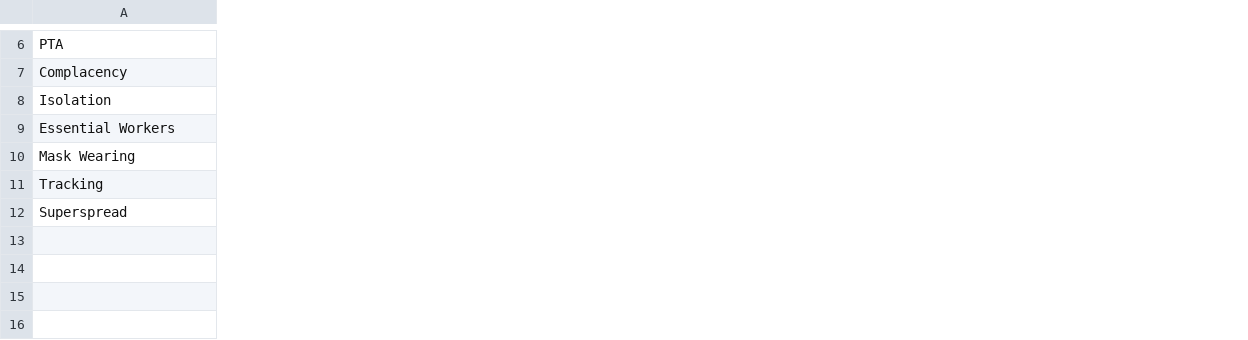
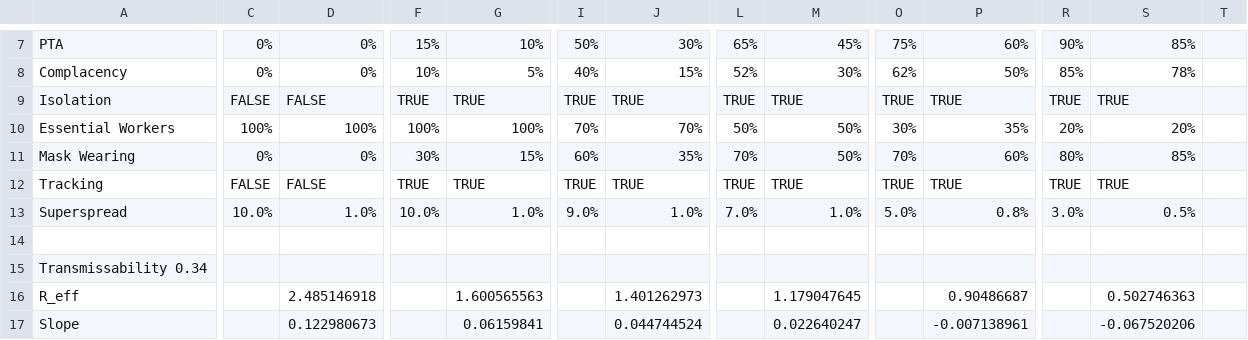
Before and after one commit to population-interventions/COVIDModel, a CSV file: Vic TB Elim Economic Models/VIC JAN/stageSummary.csv, drawn as a sheet; only a part is shown, gaps mark what is left out; addresses are those after the commit; rows hold the shown columns only; the diff covers the shown part only; the diff names each change by its address in the sheet, - before the commit and + after, or states it on an @@ line.

```diff
--- a/Vic TB Elim Economic Models/VIC JAN/stageSummary.csv
+++ b/Vic TB Elim Economic Models/VIC JAN/stageSummary.csv
+column C, rows 7-12: 0% | 0% | FALSE | 100% | 0% | FALSE
+column D, rows 7-12: 0% | 0% | FALSE | 100% | 0% | FALSE
+column F, rows 7-12: 15% | 10% | TRUE | 100% | 30% | TRUE
+column G, rows 7-12: 10% | 5% | TRUE | 100% | 15% | TRUE
+column I, rows 7-12: 50% | 40% | TRUE | 70% | 60% | TRUE
+column J, rows 7-12: 30% | 15% | TRUE | 70% | 35% | TRUE
+column L, rows 7-12: 65% | 52% | TRUE | 50% | 70% | TRUE
+column M, rows 7-12: 45% | 30% | TRUE | 50% | 50% | TRUE
+column O, rows 7-12: 75% | 62% | TRUE | 30% | 70% | TRUE
+column P, rows 7-12: 60% | 50% | TRUE | 35% | 60% | TRUE
+column R, rows 7-12: 90% | 85% | TRUE | 20% | 80% | TRUE
+column S, rows 7-12: 85% | 78% | TRUE | 20% | 85% | TRUE
+column T, empty
+row 13: Superspread | 10.0% | 1.0% | 10.0% | 1.0% | 9.0% | 1.0% | 7.0% | 1.0% | 5.0% | 0.8% | 3.0% | 0.5%
-row 14: Superspread
+row 14: (empty)
+row 15: Transmissability 0.34
+row 16: R_eff |  | 2.485146918 |  | 1.600565563 |  | 1.401262973 |  | 1.179047645 |  | 0.90486687 |  | 0.502746363
+row 17: Slope |  | 0.122980673 |  | 0.06159841 |  | 0.044744524 |  | 0.022640247 |  | -0.007138961 |  | -0.067520206
```
Also changed, not shown: 5 added rows and 1 edited cell elsewhere in this file, 8 other files.
